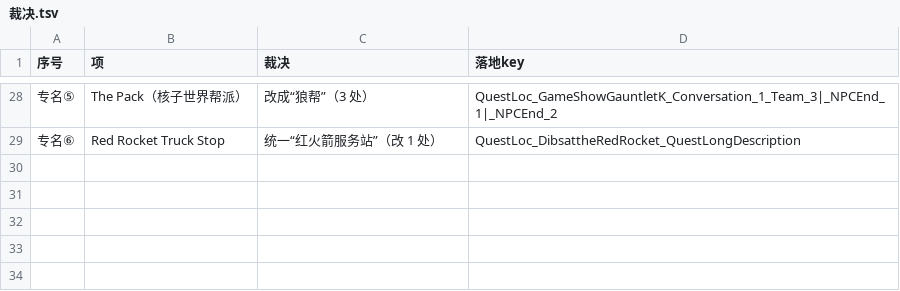
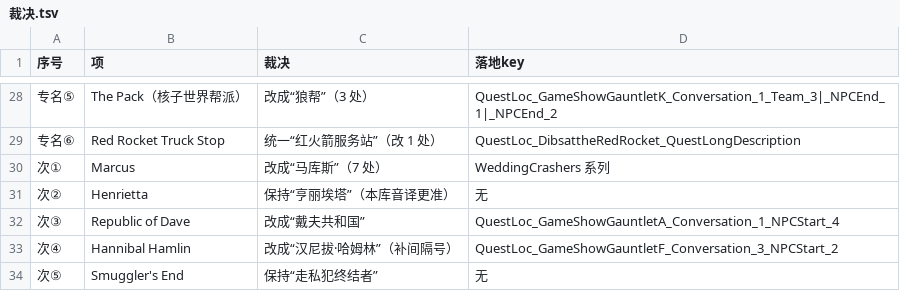
Before and after one commit to wewqasd/fallout-shelter-cn, a TSV file: 审校/专名核对_20261001/裁决.tsv, drawn as a sheet; only a part is shown, gaps mark what is left out; the diff names each change by its address in the sheet, - before the commit and + after, or states it on an @@ line.

Commit message:
fix(i18n): 维基对照收尾 9 条（次要音译）
- WeddingCrashers 的 Marcus 马克斯 -> 马库斯（7 处）
- Republic of Dave 戴维共和国 -> 戴夫共和国
- Hannibal Hamlin 汉尼拔哈姆林 -> 汉尼拔·哈姆林（补间隔号）
- Henrietta 保持「亨丽埃塔」（Hen-=亨，本库音译比维基准）
- Smuggler's End 保持「走私犯终结者」（smuggler=走私犯更通行）

```diff
--- a/审校/专名核对_20261001/裁决.tsv
+++ b/审校/专名核对_20261001/裁决.tsv
+row 30: 次① | Marcus | 改成“马库斯”（7 处） | WeddingCrashers 系列
+row 31: 次② | Henrietta | 保持“亨丽埃塔”（本库音译更准） | 无
+row 32: 次③ | Republic of Dave | 改成“戴夫共和国” | QuestLoc_GameShowGauntletA_Conversation_1_NPCStart_4
+row 33: 次④ | Hannibal Hamlin | 改成“汉尼拔·哈姆林”（补间隔号） | QuestLoc_GameShowGauntletF_Conversation_3_NPCStart_2
+row 34: 次⑤ | Smuggler's End | 保持“走私犯终结者” | 无
```
Also changed, not shown: 4 other files.
